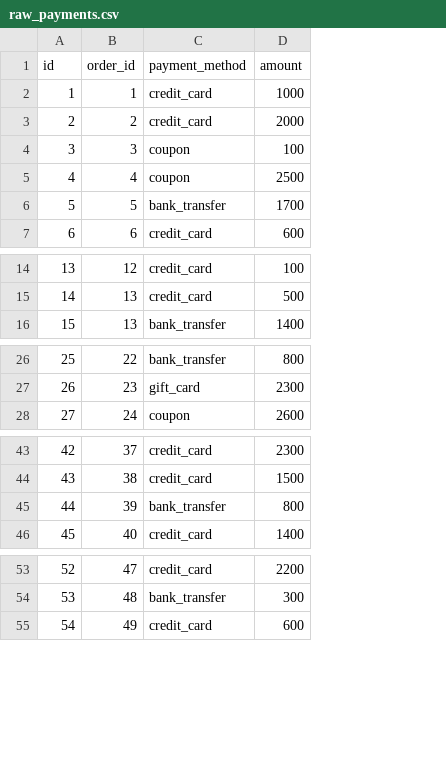
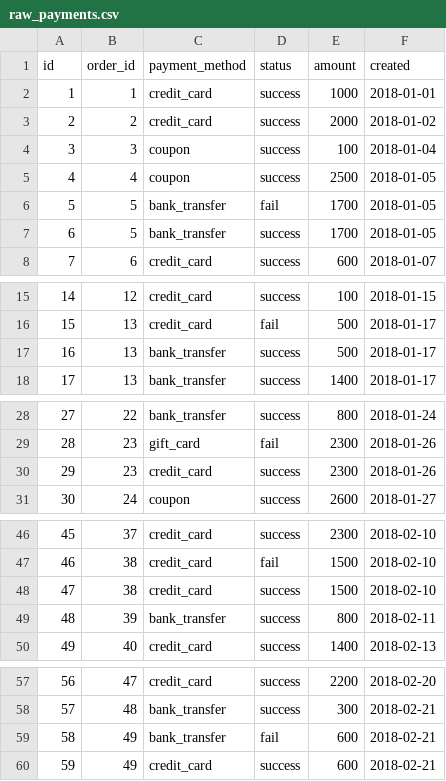
Before and after one commit to sashaitk/dbt-learn-gt-init, a CSV file: seeds/raw_payments.csv, drawn as a sheet; only a part is shown, gaps mark what is left out; addresses are those after the commit; the diff covers the shown part only; the diff names each change by its address in the sheet, - before the commit and + after, or states it on an @@ line.

Commit message:
added lifetime value to fct_orders

```diff
--- a/seeds/raw_payments.csv
+++ b/seeds/raw_payments.csv
+column D (status), rows 2-5: all success; rows 7-8: success | success; rows 15-16: success | fail; row 18: success; rows 28-29: success | fail; row 31: success; rows 46-47: success | fail; rows 49-50: success | success; rows 57-58: success | success; row 60: success
+column F (created), rows 2-5: 2018-01-01 | 2018-01-02 | 2018-01-04 | 2018-01-05; rows 7-8: 2018-01-05 | 2018-01-07; rows 15-16: 2018-01-15 | 2018-01-17; row 18: 2018-01-17; rows 28-29: 2018-01-24 | 2018-01-26; row 31: 2018-01-27; rows 46-47: 2018-02-10 | 2018-02-10; rows 49-50: 2018-02-11 | 2018-02-13; rows 57-58: 2018-02-20 | 2018-02-21; row 60: 2018-02-21
+row 6: 5 | 5 | bank_transfer | fail | 1700 | 2018-01-05
@@ column A (id) renumbered from row 7 down @@
+row 17: 16 | 13 | bank_transfer | success | 500 | 2018-01-17
+row 30: 29 | 23 | credit_card | success | 2300 | 2018-01-26
+row 48: 47 | 38 | credit_card | success | 1500 | 2018-02-10
+row 59: 58 | 49 | bank_transfer | fail | 600 | 2018-02-21
```
Also changed, not shown: 2 added rows elsewhere in this file, 4 other files.
